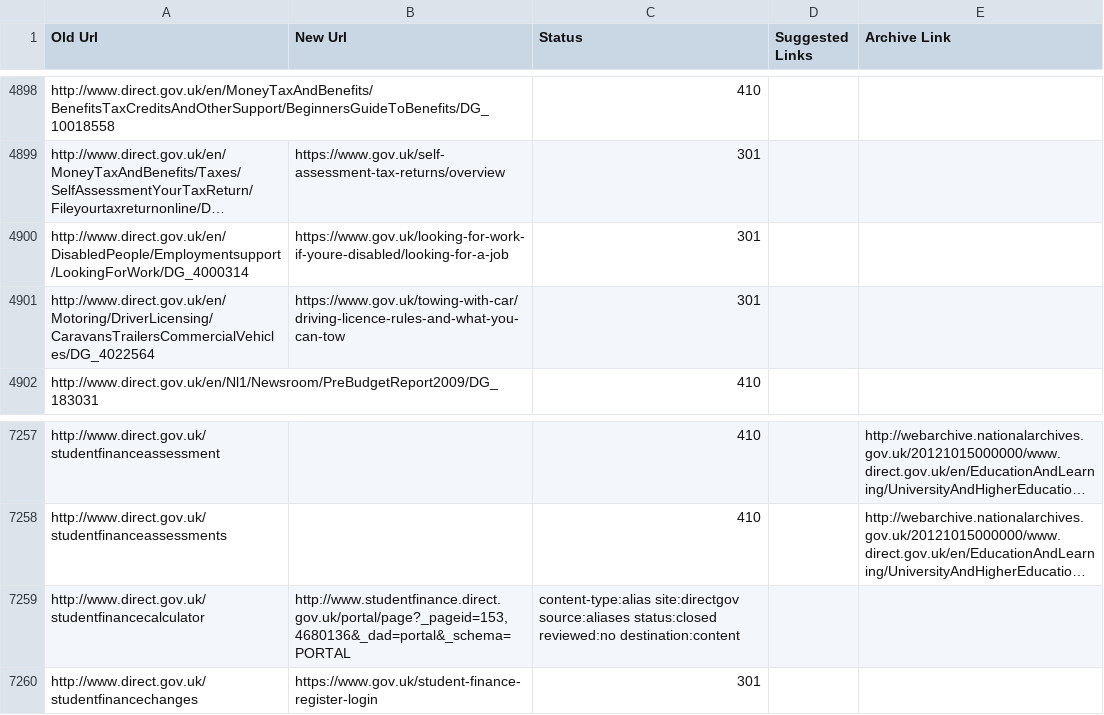
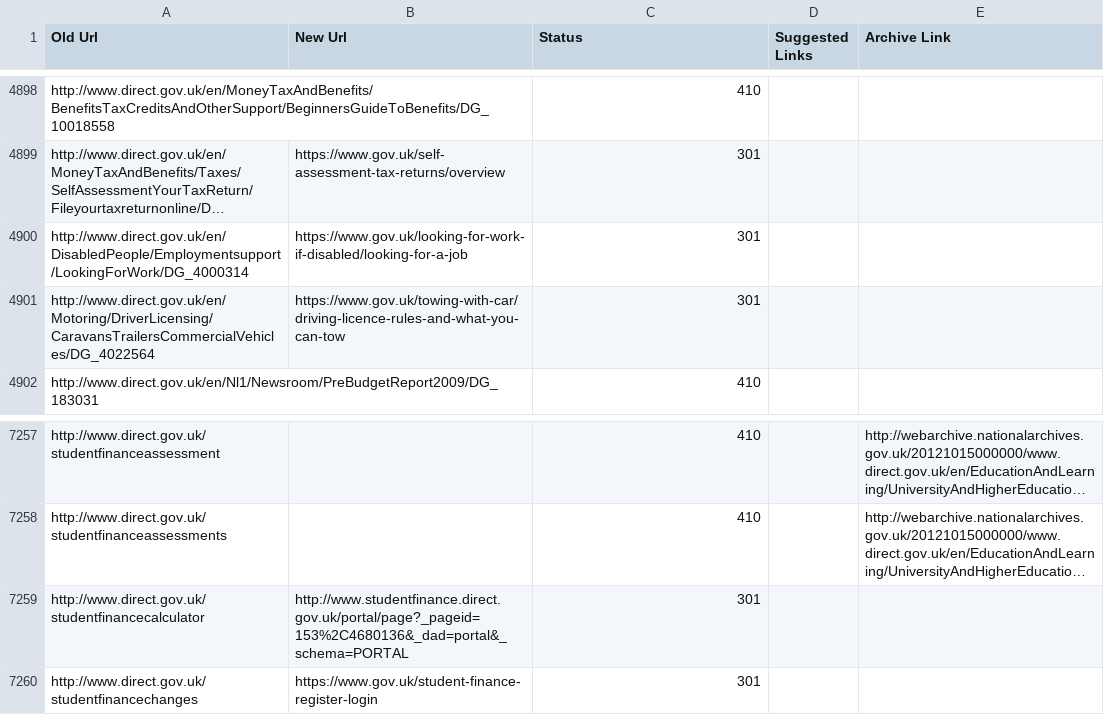
Before and after one commit to alphagov/transition-config, a CSV file: data/mappings/directgov.csv, drawn as a sheet; only a part is shown, gaps mark what is left out; long unchanged cells end in …; the diff names each change by its address in the sheet, - before the commit and + after, or states it on an @@ line.

Commit message:
directgov subset fixup

```diff
--- a/data/mappings/directgov.csv
+++ b/data/mappings/directgov.csv
-B4900 (New Url): https://www.gov.uk/looking-for-work-if-youre-disabled/looking-for-a-job
+B4900 (New Url): https://www.gov.uk/looking-for-work-if-disabled/looking-for-a-job
-B7259 (New Url): http://www.studentfinance.direct.gov.uk/portal/page?_pageid=153,4680136&_dad=portal&_schema=PORTAL
+B7259 (New Url): http://www.studentfinance.direct.gov.uk/portal/page?_pageid=153%2C4680136&_dad=portal&_schema=PORTAL
-C7259 (Status): content-type:alias site:directgov source:aliases status:closed reviewed:no destination:content
+C7259 (Status): 301
```
Also changed, not shown: 1 other file.
